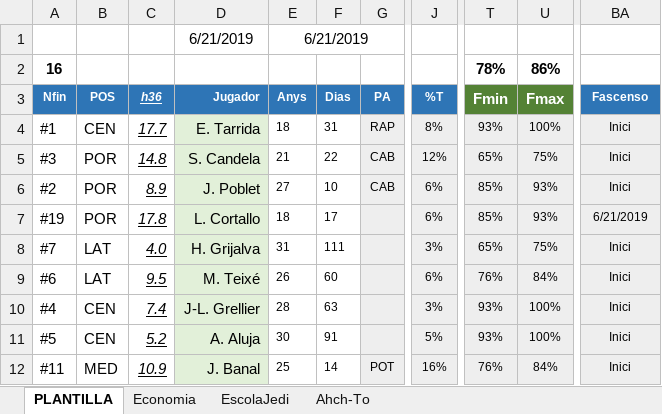
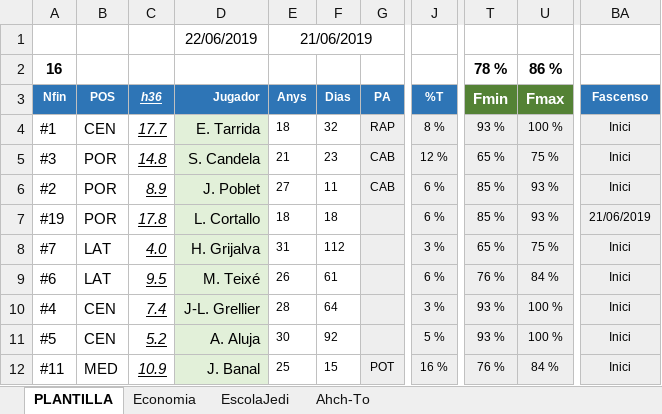
Before and after one commit to uny11/HI, an Excel workbook: projects/current/hattrick/1-Luke.xlsx, sheet PLANTILLA, drawn as a sheet; only a part is shown, gaps mark what is left out; values as stored, in another font and other column widths than the file's, no borders; conditional formats not drawn; the diff covers the shown part only; the diff names each change by its address in the sheet, - before the commit and + after, or states it on an @@ line.

```diff
--- a/projects/current/hattrick/1-Luke.xlsx (sheet PLANTILLA)
+++ b/projects/current/hattrick/1-Luke.xlsx (sheet PLANTILLA)
-D1 (Jugador): 6/21/2019
+D1 (Jugador): 22/06/2019
-E1 (Anys): 6/21/2019
+E1 (Anys): 21/06/2019
-T2 (Fmin): 78%
+T2 (Fmin): 78 %
-U2 (Fmax): 86%
+U2 (Fmax): 86 %
-F4 (Dias): 31
+F4 (Dias): 32
-J4 (%T): 8%
+J4 (%T): 8 %
-T4 (Fmin): 93%
+T4 (Fmin): 93 %
-U4 (Fmax): 100%
+U4 (Fmax): 100 %
-F5 (Dias): 22
+F5 (Dias): 23
-J5 (%T): 12%
+J5 (%T): 12 %
-T5 (Fmin): 65%
+T5 (Fmin): 65 %
-U5 (Fmax): 75%
+U5 (Fmax): 75 %
-F6 (Dias): 10
+F6 (Dias): 11
-J6:J7 (%T): 6%
+J6:J7 (%T): 6 %
-T6:T7 (Fmin): 85%
+T6:T7 (Fmin): 85 %
-U6:U7 (Fmax): 93%
+U6:U7 (Fmax): 93 %
-F7 (Dias): 17
+F7 (Dias): 18
-BA7 (Fascenso): 6/21/2019
+BA7 (Fascenso): 21/06/2019
-F8 (Dias): 111
+F8 (Dias): 112
-J8 (%T): 3%
+J8 (%T): 3 %
-T8 (Fmin): 65%
+T8 (Fmin): 65 %
-U8 (Fmax): 75%
+U8 (Fmax): 75 %
-F9 (Dias): 60
+F9 (Dias): 61
-J9 (%T): 6%
+J9 (%T): 6 %
-T9 (Fmin): 76%
+T9 (Fmin): 76 %
-U9 (Fmax): 84%
+U9 (Fmax): 84 %
-F10 (Dias): 63
+F10 (Dias): 64
-J10 (%T): 3%
+J10 (%T): 3 %
-T10:T11 (Fmin): 93%
+T10:T11 (Fmin): 93 %
-U10:U11 (Fmax): 100%
+U10:U11 (Fmax): 100 %
-F11 (Dias): 91
+F11 (Dias): 92
-J11 (%T): 5%
+J11 (%T): 5 %
-F12 (Dias): 14
+F12 (Dias): 15
-J12 (%T): 16%
+J12 (%T): 16 %
-T12 (Fmin): 76%
+T12 (Fmin): 76 %
-U12 (Fmax): 84%
+U12 (Fmax): 84 %
```
Also changed, not shown: 43 edited cells elsewhere in this sheet, sheet Economia, sheet EscolaJedi, sheet Ahch-To, formulas that keep their value, charts or pictures, 1 other file.
